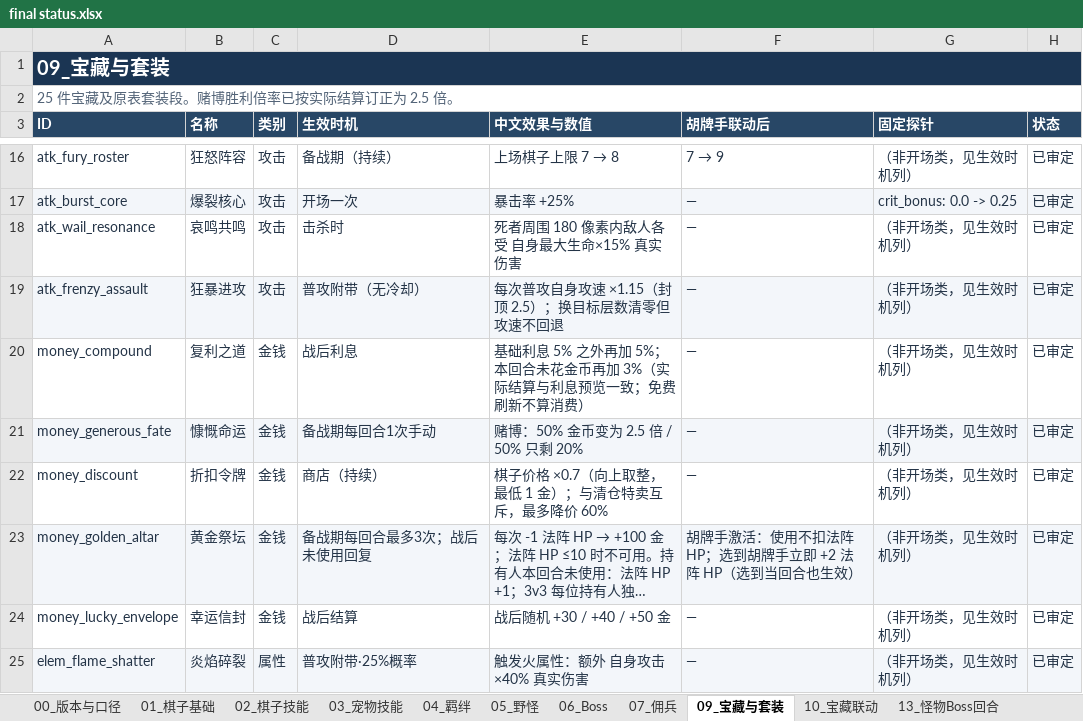
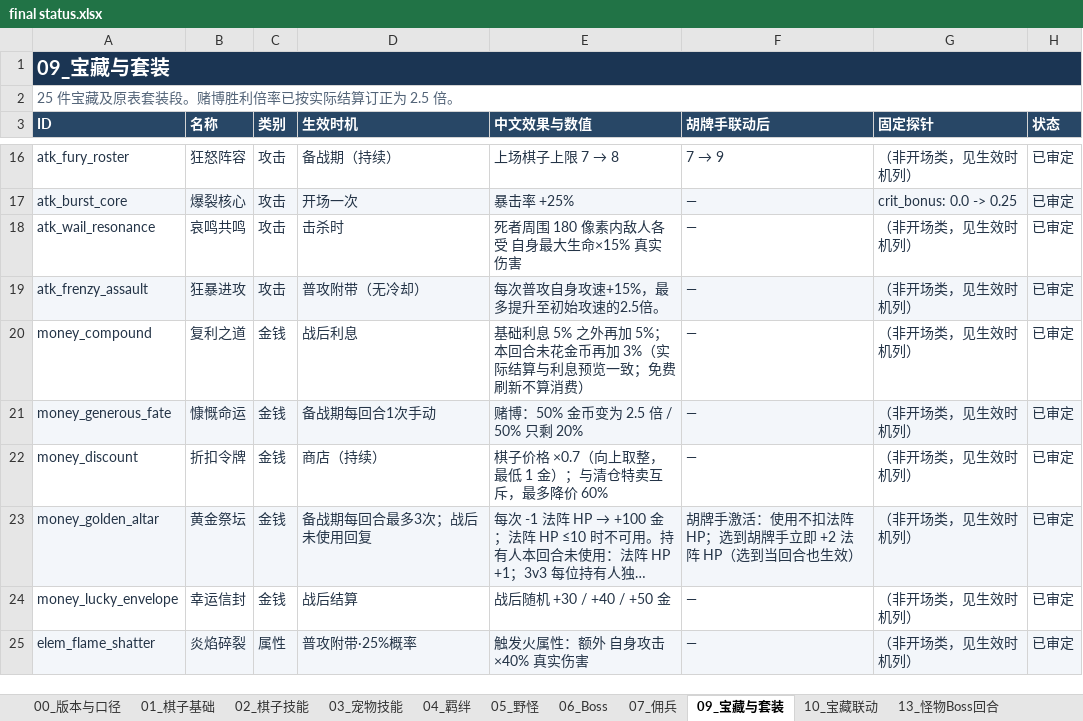
Before and after one commit to stechjie/GLory-v1.0, an Excel workbook: docs/balance/final status.xlsx, sheet 09_宝藏与套装, drawn as a sheet; only a part is shown, gaps mark what is left out; long unchanged cells end in …; values as stored, in another font and other column widths than the file's, no borders; the diff names each change by its address in the sheet, - before the commit and + after, or states it on an @@ line.

```diff
--- a/docs/balance/final status.xlsx (sheet 09_宝藏与套装)
+++ b/docs/balance/final status.xlsx (sheet 09_宝藏与套装)
-E19 (中文效果与数值): 每次普攻自身攻速 ×1.15（封顶 2.5）；换目标层数清零但攻速不回退
+E19 (中文效果与数值): 每次普攻自身攻速+15%，最多提升至初始攻速的2.5倍。
```
Also changed, not shown: 6 other files.
